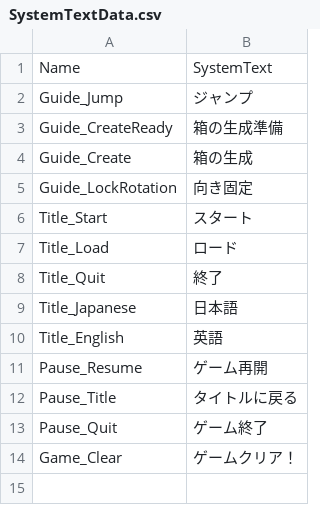
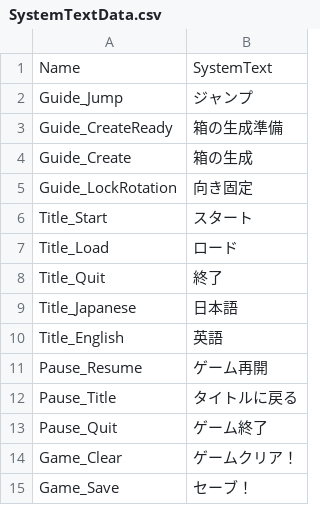
Before and after one commit to rapi0415/CubePets, a CSV file: Resource/SystemTextData.csv, drawn as a sheet; the diff names each change by its address in the sheet, - before the commit and + after, or states it on an @@ line.

```diff
--- a/Resource/SystemTextData.csv
+++ b/Resource/SystemTextData.csv
+row 15: Game_Save | セーブ！
```
Also changed, not shown: 6 other files.
